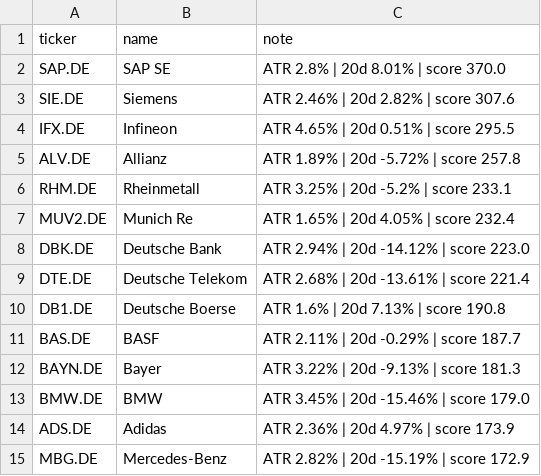
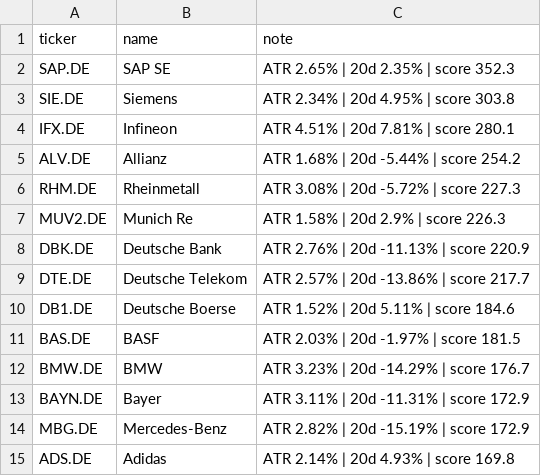
Before and after one commit to amaccountant/swing-agent, a CSV file: watchlist.csv, drawn as a sheet.

```diff
--- a/watchlist.csv
+++ b/watchlist.csv
@@ -1,15 +1,15 @@
 ticker,name,note
-SAP.DE,SAP SE,ATR 2.8% | 20d 8.01% | score 370.0
-SIE.DE,Siemens,ATR 2.46% | 20d 2.82% | score 307.6
-IFX.DE,Infineon,ATR 4.65% | 20d 0.51% | score 295.5
-ALV.DE,Allianz,ATR 1.89% | 20d -5.72% | score 257.8
-RHM.DE,Rheinmetall,ATR 3.25% | 20d -5.2% | score 233.1
-MUV2.DE,Munich Re,ATR 1.65% | 20d 4.05% | score 232.4
-DBK.DE,Deutsche Bank,ATR 2.94% | 20d -14.12% | score 223.0
-DTE.DE,Deutsche Telekom,ATR 2.68% | 20d -13.61% | score 221.4
-DB1.DE,Deutsche Boerse,ATR 1.6% | 20d 7.13% | score 190.8
-BAS.DE,BASF,ATR 2.11% | 20d -0.29% | score 187.7
-BAYN.DE,Bayer,ATR 3.22% | 20d -9.13% | score 181.3
-BMW.DE,BMW,ATR 3.45% | 20d -15.46% | score 179.0
-ADS.DE,Adidas,ATR 2.36% | 20d 4.97% | score 173.9
+SAP.DE,SAP SE,ATR 2.65% | 20d 2.35% | score 352.3
+SIE.DE,Siemens,ATR 2.34% | 20d 4.95% | score 303.8
+IFX.DE,Infineon,ATR 4.51% | 20d 7.81% | score 280.1
+ALV.DE,Allianz,ATR 1.68% | 20d -5.44% | score 254.2
+RHM.DE,Rheinmetall,ATR 3.08% | 20d -5.72% | score 227.3
+MUV2.DE,Munich Re,ATR 1.58% | 20d 2.9% | score 226.3
+DBK.DE,Deutsche Bank,ATR 2.76% | 20d -11.13% | score 220.9
+DTE.DE,Deutsche Telekom,ATR 2.57% | 20d -13.86% | score 217.7
+DB1.DE,Deutsche Boerse,ATR 1.52% | 20d 5.11% | score 184.6
+BAS.DE,BASF,ATR 2.03% | 20d -1.97% | score 181.5
+BMW.DE,BMW,ATR 3.23% | 20d -14.29% | score 176.7
+BAYN.DE,Bayer,ATR 3.11% | 20d -11.31% | score 172.9
 MBG.DE,Mercedes-Benz,ATR 2.82% | 20d -15.19% | score 172.9
+ADS.DE,Adidas,ATR 2.14% | 20d 4.93% | score 169.8
```
Also changed, not shown: 3 other files.
